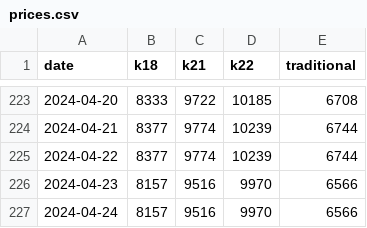
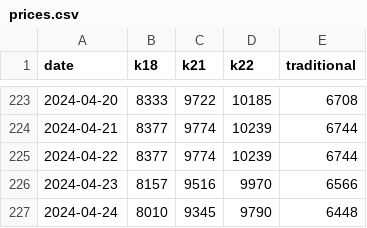
Before and after one commit to sjsakib/gold-price, a CSV file: fe/src/prices.csv, drawn as a sheet; only a part is shown, gaps mark what is left out.

Commit message:
[auto] updated prices

```diff
--- a/fe/src/prices.csv
+++ b/fe/src/prices.csv
@@ -226,2 +226,2 @@ date,k18,k21,k22,traditional
 2024-04-23,8157,9516,9970,6566
-2024-04-24,8157,9516,9970,6566
+2024-04-24,8010,9345,9790,6448
```
